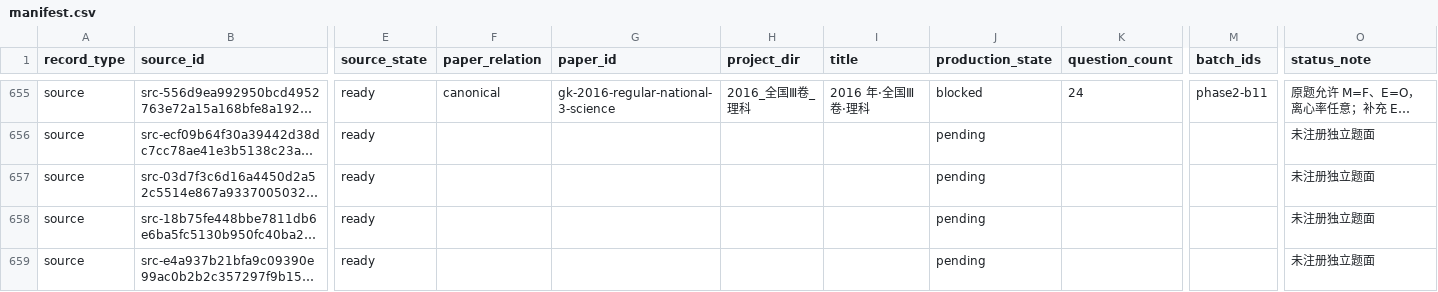
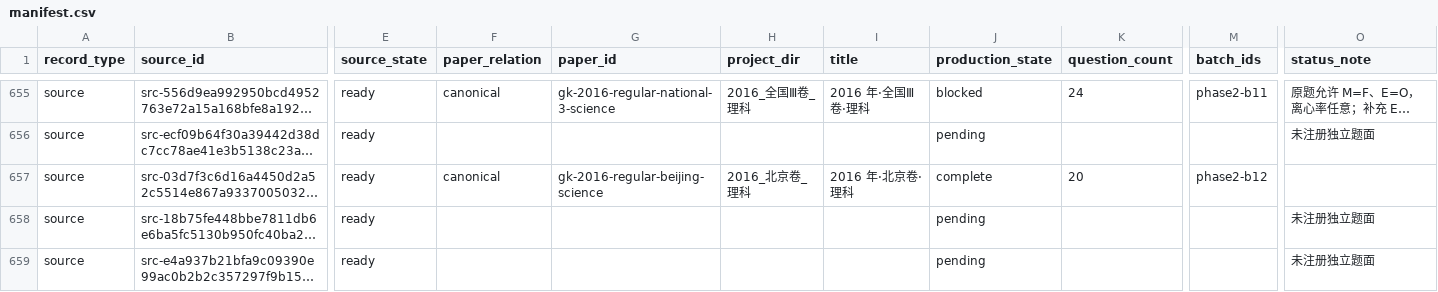
Before and after one commit to LightYourJourney/gaokao-math-latex, a CSV file: math-gaokao-latex/manifest.csv, drawn as a sheet; only a part is shown, gaps mark what is left out; long unchanged cells end in …; the diff names each change by its address in the sheet, - before the commit and + after, or states it on an @@ line.

Commit message:
docs(gaokao): 终结 2016 北京卷理科批次 phase2-b12（closed）
- 四版 48 页逐页审查全通过（试题 5 / 解析 21 / 简答 7 / 印刷 15）；finalize 结果 closed：
  eligible_complete、警告豁免 0、视觉问题 0、阻塞 0——本项目首个纯 closed 批次
- 两处真缺陷修复后重编重审：第 3 题程序框图回边 `-|`→`|-`+yshift（水平段原落在赋值框
  内部与分数线共线穿框，现走两框间隙由框顶进入，白隙 2.0 mm 独立量测确认）；解析版
  末页孤悬（Q20 前 \Needspace{22\baselineskip}，(3) 推导与三个答案框整体成页）
- 重编后 150 dpi 逐页像素差分仅 8 个页实例变化，未变页沿用首轮判定并记像素一致证据；
  印刷版首轮代理因服务端 524 中断，整版重审
- 两处既存偏差留档判 pass（不改，非 fail）：图环境后选项行齐左——修复需改 common/*.tex
  而其在每份构建回执依赖闭包内，一改即全项目回执失效，留待版式维护轮；第 6 题俯视图
  尺寸线中点双箭头尖相触（超出 figure_label 判据）
- 刷新六个全量报告目标与 manifest.csv（245 卷 / complete 16 / 批次 112 / closed 4 /
  FINALIZED 2）；构建中间件已清理仅留 PDF，清理后本批回执仍当前

全量测试 861 项 1 失败与基线一致：失败为 poppler 26.09.0→26.10.0 工具链升级致旧卷
回执失效的既存问题（test_the_cached_states_match_the_recomputed_ones，312 条失配经
专项复跑确认不含本卷），计划内不扩大范围处理。

```diff
--- a/math-gaokao-latex/manifest.csv
+++ b/math-gaokao-latex/manifest.csv
-F657 (paper_relation): (empty)
+F657 (paper_relation): canonical
-G657 (paper_id): (empty)
+G657 (paper_id): gk-2016-regular-beijing-science
-H657 (project_dir): (empty)
+H657 (project_dir): 2016_北京卷_理科
-I657 (title): (empty)
+I657 (title): 2016 年·北京卷·理科
-J657 (production_state): pending
+J657 (production_state): complete
-K657 (question_count): (empty)
+K657 (question_count): 20
-M657 (batch_ids): (empty)
+M657 (batch_ids): phase2-b12
-O657 (status_note): 未注册独立题面
+O657 (status_note): (empty)
```
Also changed, not shown: 15 other files.
